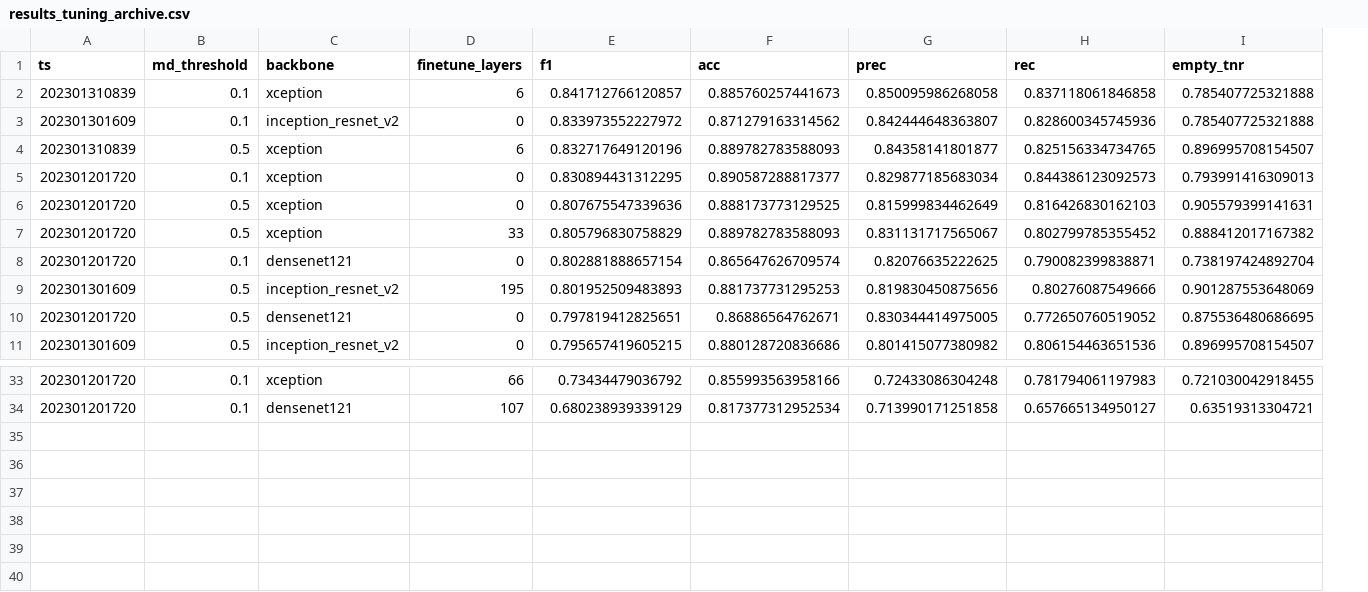
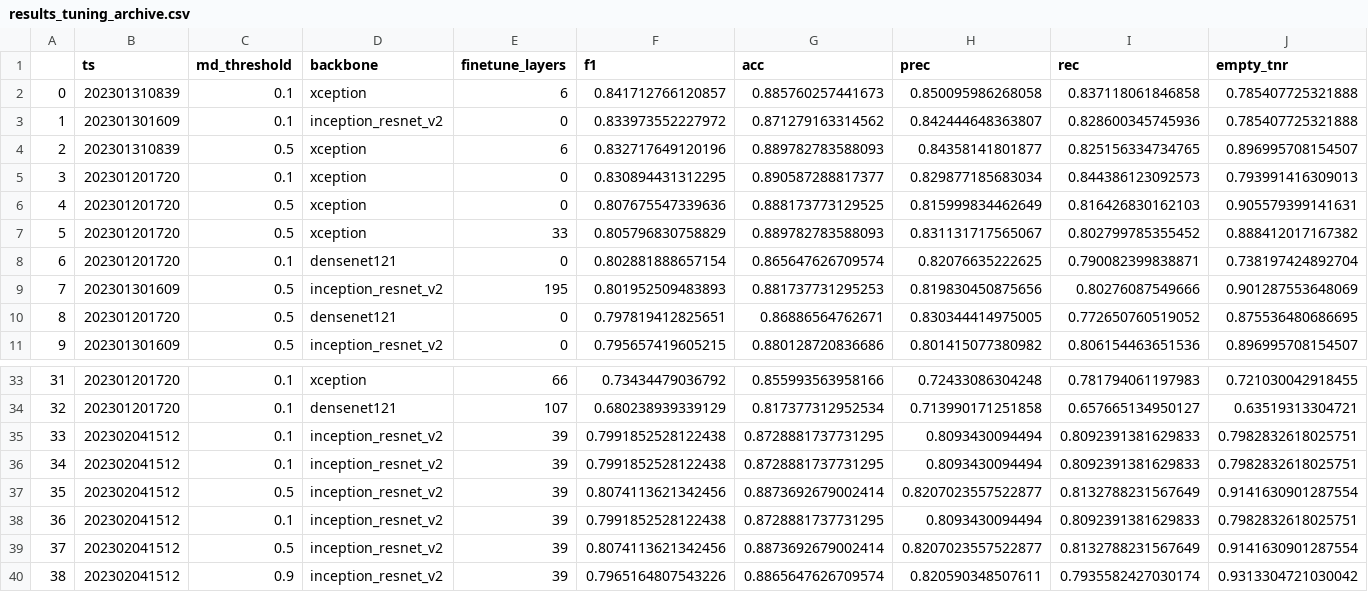
Before and after one commit to slds-lmu/wildlife-experiments, a CSV file: results/results_tuning_archive.csv, drawn as a sheet; only a part is shown, gaps mark what is left out; rows hold the shown columns only; the diff names each change by its address in the sheet, - before the commit and + after, or states it on an @@ line.

```diff
--- a/results/results_tuning_archive.csv
+++ b/results/results_tuning_archive.csv
+column A, rows 2-11: 0 | 1 | 2 | 3 | 4 | 5 | 6 | 7 | 8 | 9; rows 33-34: 31 | 32
+row 35: 33 | 202302041512 | 0.1 | inception_resnet_v2 | 39 | 0.7991852528122438 | 0.8728881737731295 | 0.8093430094494 | 0.8092391381629833 | 0.7982832618025751
+row 36: 34 | 202302041512 | 0.1 | inception_resnet_v2 | 39 | 0.7991852528122438 | 0.8728881737731295 | 0.8093430094494 | 0.8092391381629833 | 0.7982832618025751
+row 37: 35 | 202302041512 | 0.5 | inception_resnet_v2 | 39 | 0.8074113621342456 | 0.8873692679002414 | 0.8207023557522877 | 0.8132788231567649 | 0.9141630901287554
+row 38: 36 | 202302041512 | 0.1 | inception_resnet_v2 | 39 | 0.7991852528122438 | 0.8728881737731295 | 0.8093430094494 | 0.8092391381629833 | 0.7982832618025751
+row 39: 37 | 202302041512 | 0.5 | inception_resnet_v2 | 39 | 0.8074113621342456 | 0.8873692679002414 | 0.8207023557522877 | 0.8132788231567649 | 0.9141630901287554
+row 40: 38 | 202302041512 | 0.9 | inception_resnet_v2 | 39 | 0.7965164807543226 | 0.8865647626709574 | 0.820590348507611 | 0.7935582427030174 | 0.9313304721030042
```
